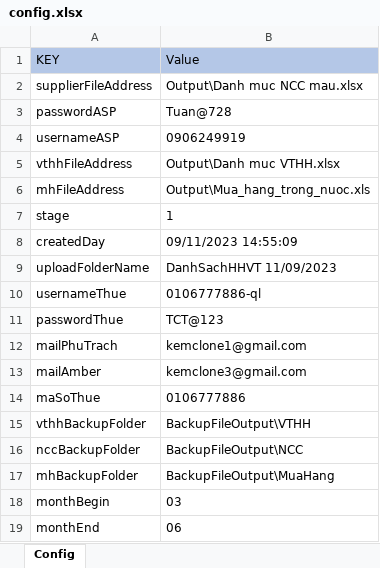
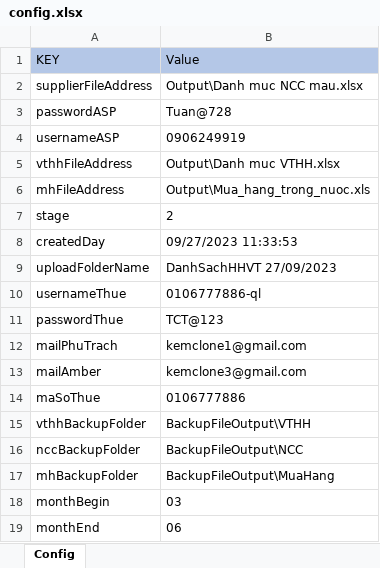
Before and after one commit to phuocanh2k1/RPA_AmberMuaHang, an Excel workbook: config/config.xlsx, sheet Config, drawn as a sheet; values as stored, in another font and other column widths than the file's, no borders; the diff names each change by its address in the sheet, - before the commit and + after, or states it on an @@ line.

```diff
--- a/config/config.xlsx (sheet Config)
+++ b/config/config.xlsx (sheet Config)
-B7 (Value): 1
+B7 (Value): 2
-B8 (Value): 09/11/2023 14:55:09
+B8 (Value): 09/27/2023 11:33:53
-B9 (Value): DanhSachHHVT 11/09/2023
+B9 (Value): DanhSachHHVT 27/09/2023
```
Also changed, not shown: Output/Danh muc NCC mau.xlsx, Output/Danh muc VTHH.xlsx, 2 other files.
